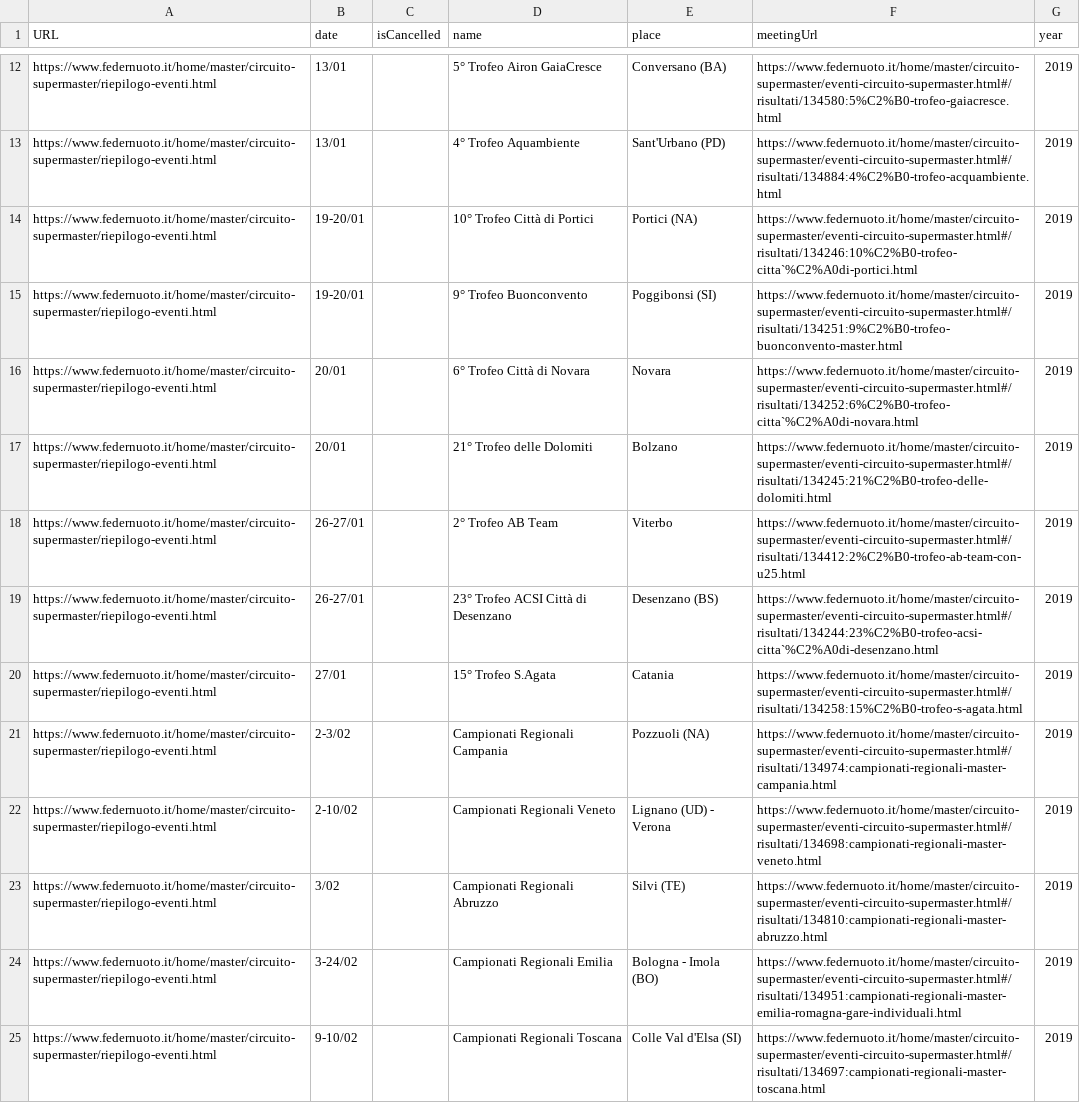
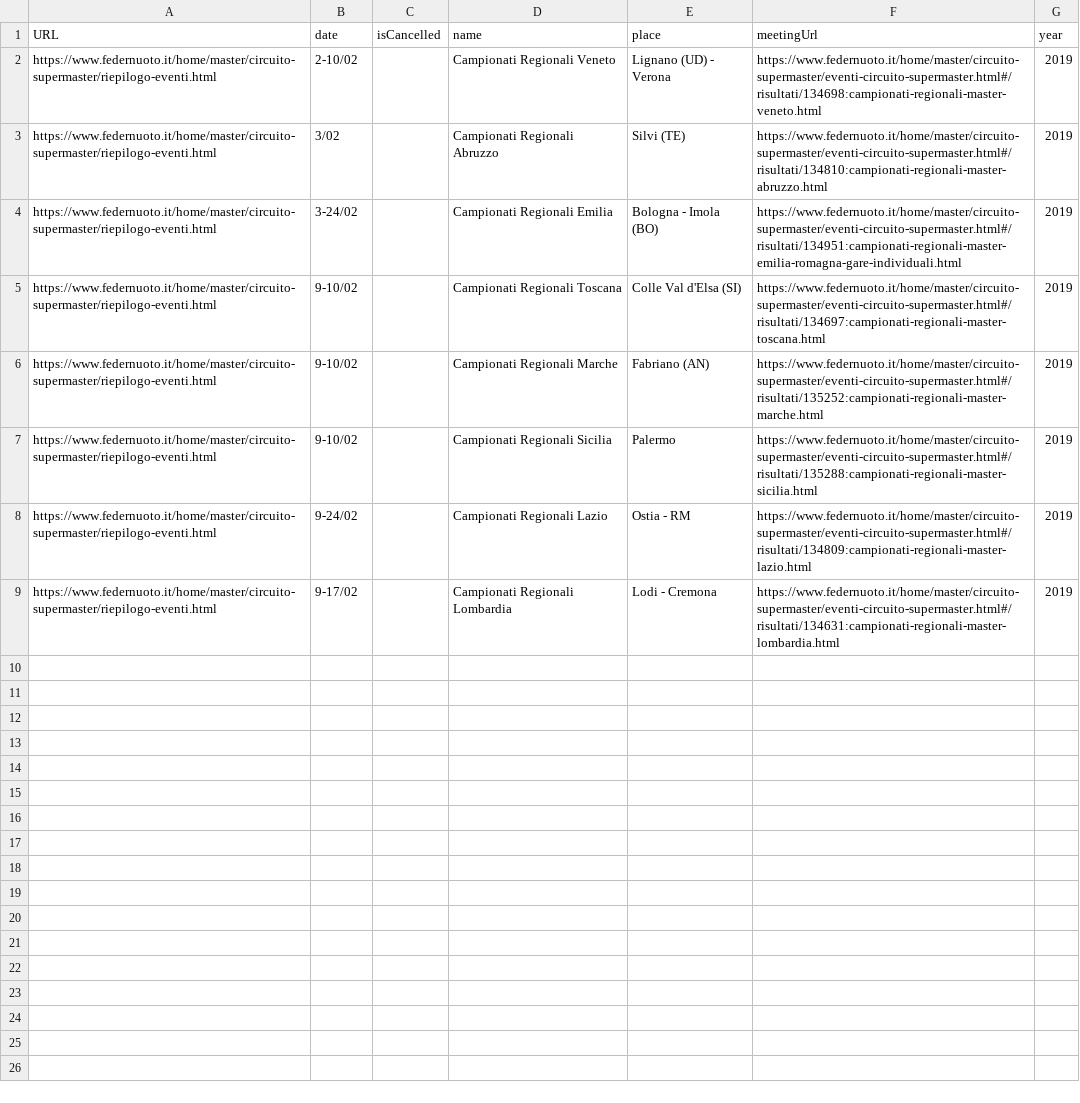
Before and after one commit to steveoro/goggles_import, a CSV file: crawler/list.csv, drawn as a sheet; only a part is shown, gaps mark what is left out; the shorter side is filled out with more unchanged rows; the diff covers the shown part only; the diff names each change by its address in the sheet, - before the commit and + after, or states it on an @@ line.

```diff
--- a/crawler/list.csv
+++ b/crawler/list.csv
-row 12: https://www.federnuoto.it/home/master/circuito-supermaster/riepilogo-eventi.html | 13/01 |  | 5° Trofeo Airon GaiaCresce | Conversano (BA) | https://www.federnuoto.it/home/master/circuito-supermaster/eventi-circuito-supermaster.html#/risultati/134580:5%C2%B0-trofeo-gaiacresce.html | 2019
-row 13: https://www.federnuoto.it/home/master/circuito-supermaster/riepilogo-eventi.html | 13/01 |  | 4° Trofeo Aquambiente | Sant'Urbano (PD) | https://www.federnuoto.it/home/master/circuito-supermaster/eventi-circuito-supermaster.html#/risultati/134884:4%C2%B0-trofeo-acquambiente.html | 2019
-row 14: https://www.federnuoto.it/home/master/circuito-supermaster/riepilogo-eventi.html | 19-20/01 |  | 10° Trofeo Città di Portici | Portici (NA) | https://www.federnuoto.it/home/master/circuito-supermaster/eventi-circuito-supermaster.html#/risultati/134246:10%C2%B0-trofeo-citta`%C2%A0di-portici.html | 2019
-row 15: https://www.federnuoto.it/home/master/circuito-supermaster/riepilogo-eventi.html | 19-20/01 |  | 9° Trofeo Buonconvento | Poggibonsi (SI) | https://www.federnuoto.it/home/master/circuito-supermaster/eventi-circuito-supermaster.html#/risultati/134251:9%C2%B0-trofeo-buonconvento-master.html | 2019
-row 16: https://www.federnuoto.it/home/master/circuito-supermaster/riepilogo-eventi.html | 20/01 |  | 6° Trofeo Città di Novara | Novara | https://www.federnuoto.it/home/master/circuito-supermaster/eventi-circuito-supermaster.html#/risultati/134252:6%C2%B0-trofeo-citta`%C2%A0di-novara.html | 2019
-row 17: https://www.federnuoto.it/home/master/circuito-supermaster/riepilogo-eventi.html | 20/01 |  | 21° Trofeo delle Dolomiti | Bolzano | https://www.federnuoto.it/home/master/circuito-supermaster/eventi-circuito-supermaster.html#/risultati/134245:21%C2%B0-trofeo-delle-dolomiti.html | 2019
-row 18: https://www.federnuoto.it/home/master/circuito-supermaster/riepilogo-eventi.html | 26-27/01 |  | 2° Trofeo AB Team | Viterbo | https://www.federnuoto.it/home/master/circuito-supermaster/eventi-circuito-supermaster.html#/risultati/134412:2%C2%B0-trofeo-ab-team-con-u25.html | 2019
-row 19: https://www.federnuoto.it/home/master/circuito-supermaster/riepilogo-eventi.html | 26-27/01 |  | 23° Trofeo ACSI Città di Desenzano | Desenzano (BS) | https://www.federnuoto.it/home/master/circuito-supermaster/eventi-circuito-supermaster.html#/risultati/134244:23%C2%B0-trofeo-acsi-citta`%C2%A0di-desenzano.html | 2019
-row 20: https://www.federnuoto.it/home/master/circuito-supermaster/riepilogo-eventi.html | 27/01 |  | 15° Trofeo S.Agata | Catania | https://www.federnuoto.it/home/master/circuito-supermaster/eventi-circuito-supermaster.html#/risultati/134258:15%C2%B0-trofeo-s-agata.html | 2019
-row 21: https://www.federnuoto.it/home/master/circuito-supermaster/riepilogo-eventi.html | 2-3/02 |  | Campionati Regionali Campania | Pozzuoli (NA) | https://www.federnuoto.it/home/master/circuito-supermaster/eventi-circuito-supermaster.html#/risultati/134974:campionati-regionali-master-campania.html | 2019
```
Also changed, not shown: 10 removed rows elsewhere in this file, crawler/2018-19-FIN-full_meeting_URLs.csv, 21 other files.
